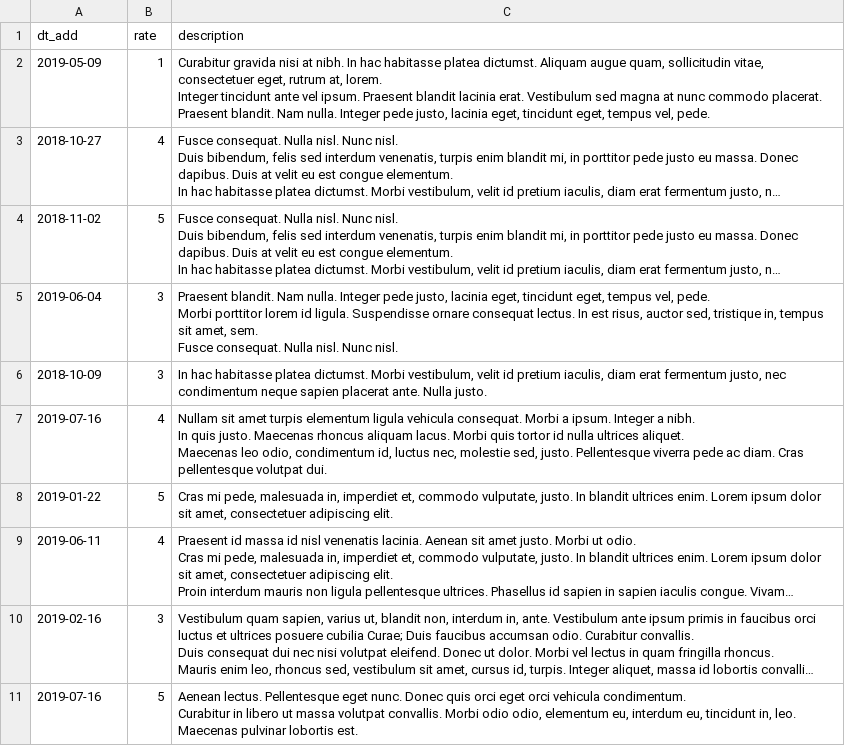
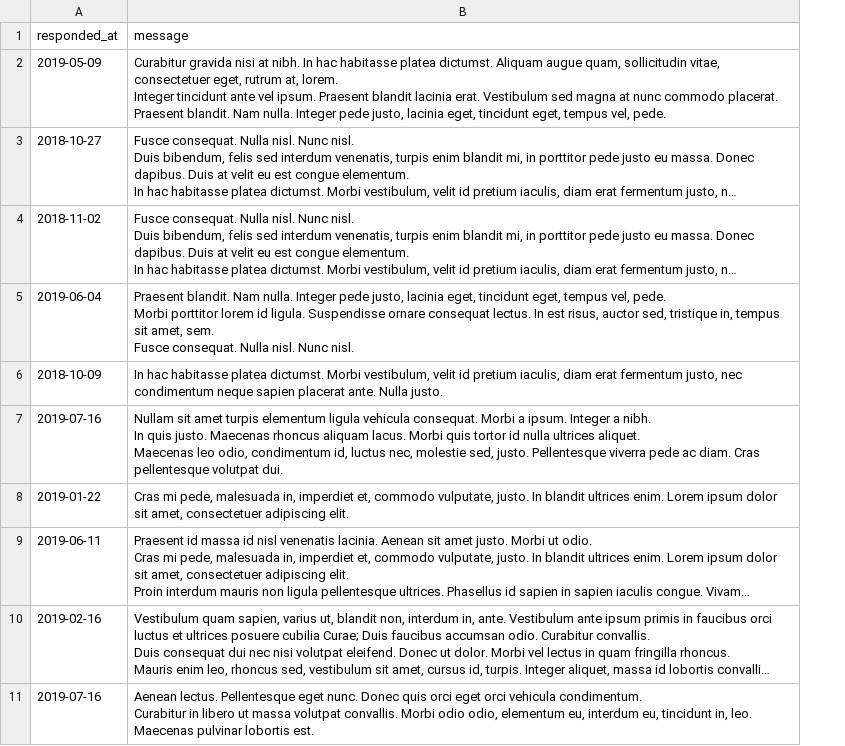
Before and after one commit to htmlacademy-yii/1009205-task-force-1, a CSV file: data/task_response.csv (was data/replies.csv), drawn as a sheet; only a part is shown; long unchanged cells end in …; removed rows and columns are numbered as before the commit, all else as after; the diff names each change by its address in the sheet, - before the commit and + after, or states it on an @@ line.

Commit message:
8. Повелитель данных module3-task2

```diff
--- a/data/replies.csv
+++ b/data/task_response.csv
-column B, rows 2-11: 1 | 4 | 5 | 3 | 3 | 4 | 5 | 4 | 3 | 5
-row 1: dt_add | rate | description
+row 1: responded_at | message
```
Also changed, not shown: data/category.csv, data/cities.csv, 18 other files.
